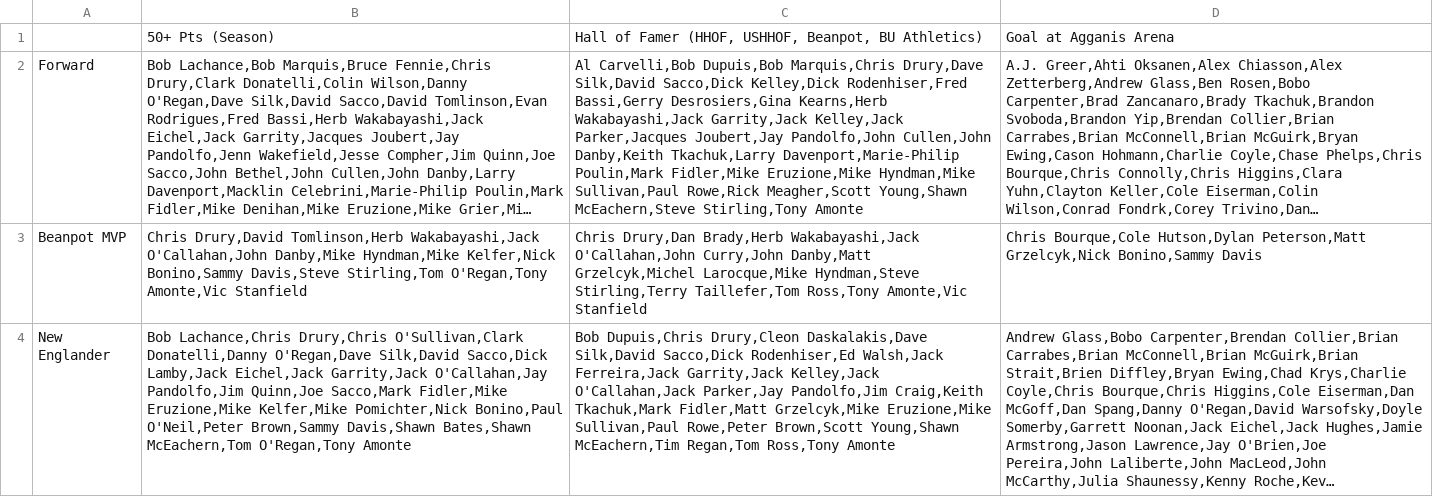
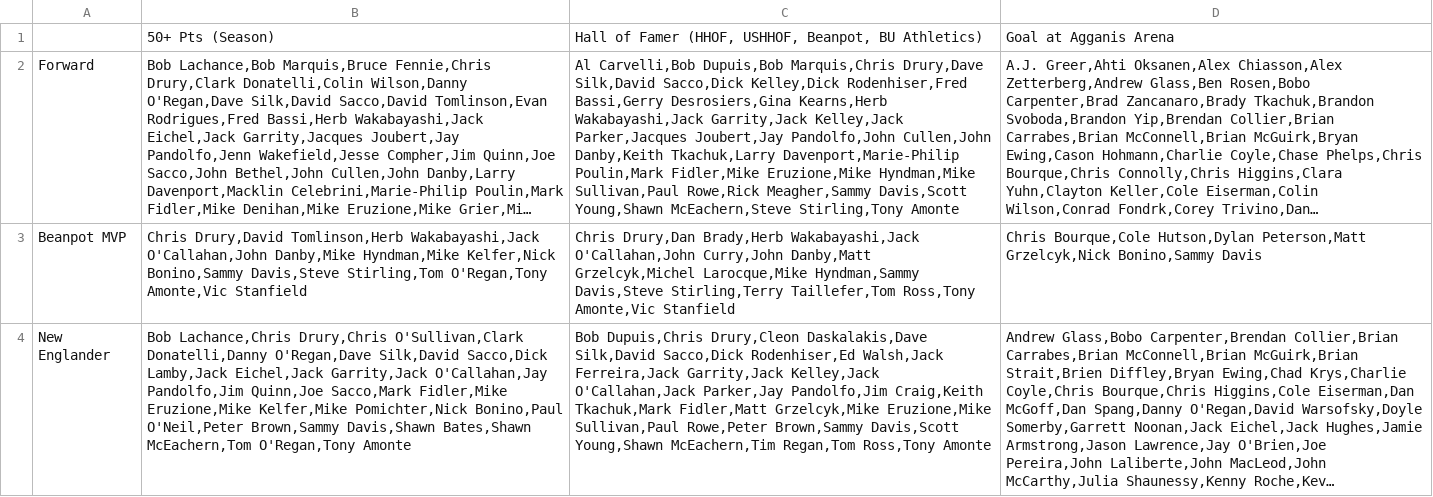
Before and after one commit to redsoxfan2194/buhockeystats, a CSV file: buhockeystatssite/recordbookdata/jacksboxes_grids/jacksboxes_5.csv, drawn as a sheet; long unchanged cells end in …; the diff names each change by its address in the sheet, - before the commit and + after, or states it on an @@ line.

```diff
--- a/buhockeystatssite/recordbookdata/jacksboxes_grids/jacksboxes_5.csv
+++ b/buhockeystatssite/recordbookdata/jacksboxes_grids/jacksboxes_5.csv
-C2: …Sullivan,Paul Rowe,Rick Meagher,Scott Young,Shawn McEachern,Steve…
+C2: …Sullivan,Paul Rowe,Rick Meagher,Sammy Davis,Scott Young,Shawn McEachern,Steve…
-C3: …Grzelcyk,Michel Larocque,Mike Hyndman,Steve Stirling,Terry Taillefer,Tom…
+C3: …Grzelcyk,Michel Larocque,Mike Hyndman,Sammy Davis,Steve Stirling,Terry Taillefer,Tom…
-C4: …Sullivan,Paul Rowe,Peter Brown,Scott Young,Shawn McEachern,Tim…
+C4: …Sullivan,Paul Rowe,Peter Brown,Sammy Davis,Scott Young,Shawn McEachern,Tim…
```
Also changed, not shown: buhockeystatssite/recordbookdata/jacksboxes_grids/jacksboxes_10.csv, buhockeystatssite/recordbookdata/jacksboxes_grids/jacksboxes_6.csv, 1 other file.
